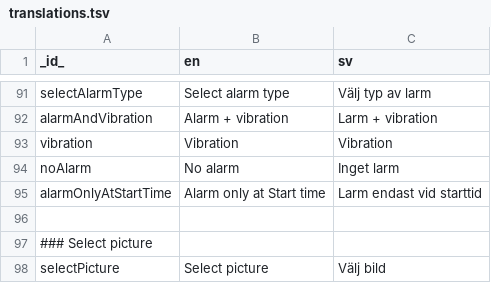
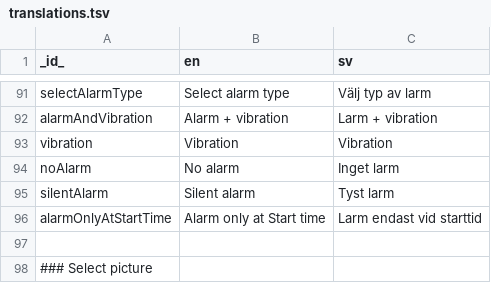
Before and after one commit to abilia/system_settings_editor, a TSV file: lib/i18n/translations.tsv, drawn as a sheet; only a part is shown, gaps mark what is left out; the shorter side is filled out with more unchanged rows; the diff names each change by its address in the sheet, - before the commit and + after, or states it on an @@ line.

Commit message:
SGC-369 Adding Silent alarm type

```diff
--- a/lib/i18n/translations.tsv
+++ b/lib/i18n/translations.tsv
+row 95: silentAlarm | Silent alarm | Tyst larm
```
Also changed, not shown: 8 other files.
